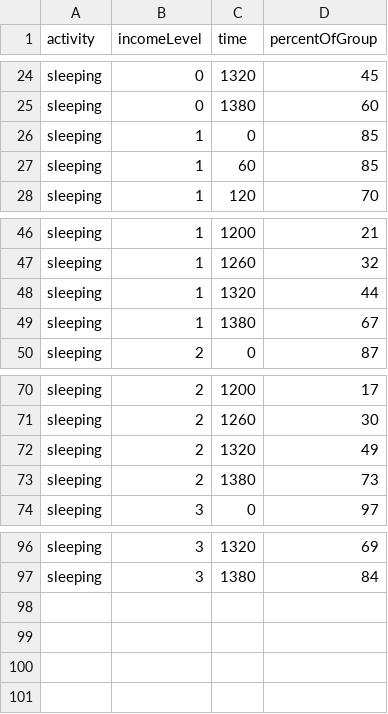
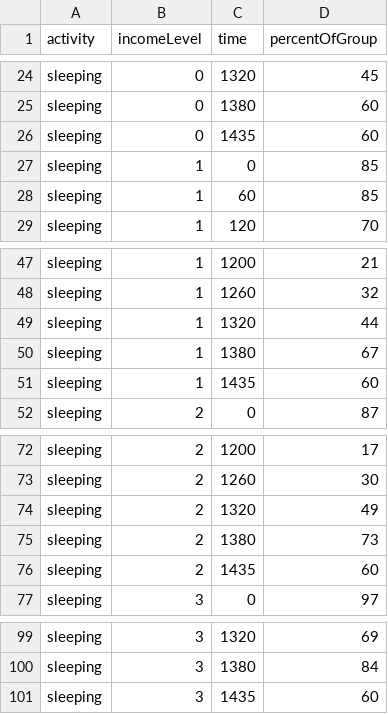
Before and after one commit to heesoo4199/atus, a CSV file: example.csv, drawn as a sheet; only a part is shown, gaps mark what is left out; the diff names each change by its address in the sheet, - before the commit and + after, or states it on an @@ line.

```diff
--- a/example.csv
+++ b/example.csv
+row 26: sleeping | 0 | 1435 | 60
+row 51: sleeping | 1 | 1435 | 60
+row 76: sleeping | 2 | 1435 | 60
+row 101: sleeping | 3 | 1435 | 60
```
Also changed, not shown: 3 other files.
